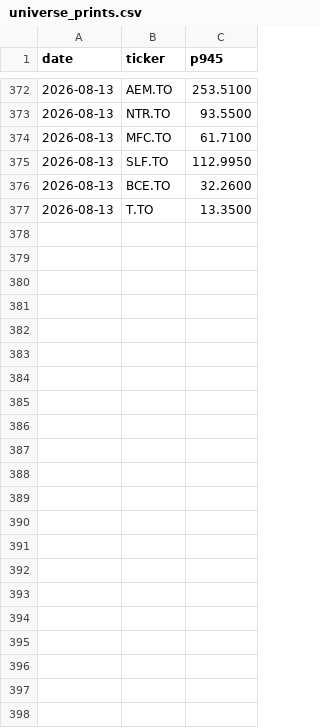
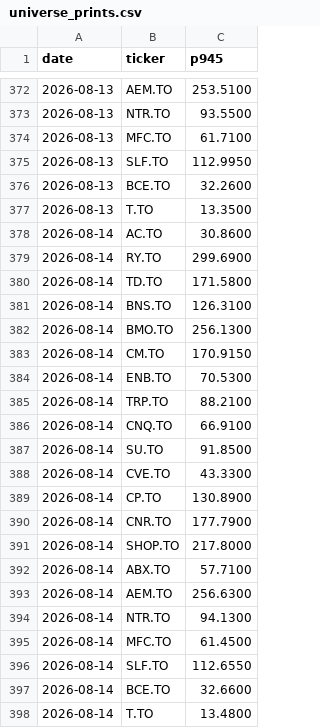
Before and after one commit to rufatb/RB, a CSV file: universe_prints.csv, drawn as a sheet; only a part is shown, gaps mark what is left out.

```diff
--- a/universe_prints.csv
+++ b/universe_prints.csv
@@ -377 +377,22 @@ date,ticker,p945
 2026-08-13,T.TO,13.3500
+2026-08-14,AC.TO,30.8600
+2026-08-14,RY.TO,299.6900
+2026-08-14,TD.TO,171.5800
+2026-08-14,BNS.TO,126.3100
+2026-08-14,BMO.TO,256.1300
+2026-08-14,CM.TO,170.9150
+2026-08-14,ENB.TO,70.5300
+2026-08-14,TRP.TO,88.2100
+2026-08-14,CNQ.TO,66.9100
+2026-08-14,SU.TO,91.8500
+2026-08-14,CVE.TO,43.3300
+2026-08-14,CP.TO,130.8900
+2026-08-14,CNR.TO,177.7900
+2026-08-14,SHOP.TO,217.8000
+2026-08-14,ABX.TO,57.7100
+2026-08-14,AEM.TO,256.6300
+2026-08-14,NTR.TO,94.1300
+2026-08-14,MFC.TO,61.4500
+2026-08-14,SLF.TO,112.6550
+2026-08-14,BCE.TO,32.6600
+2026-08-14,T.TO,13.4800
```
Also changed, not shown: ledger.csv.
